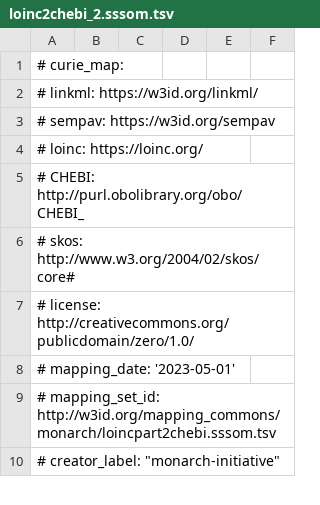
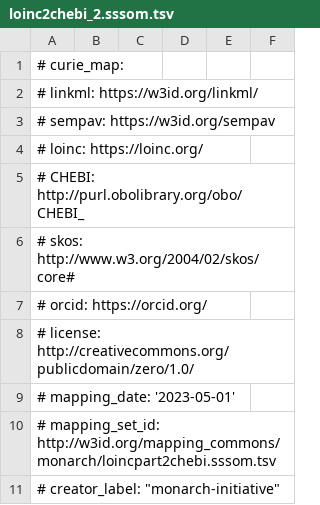
Before and after one commit to monarch-initiative/monarch-mapping-commons, a TSV file: mappings/loinc2chebi_2.sssom.tsv, drawn as a sheet; only a part is shown; the diff names each change by its address in the sheet, - before the commit and + after, or states it on an @@ line.

Commit message:
add orcid in curie map - dear gh-actions, I give you 10 dollars if you let this pass now

```diff
--- a/mappings/loinc2chebi_2.sssom.tsv
+++ b/mappings/loinc2chebi_2.sssom.tsv
+row 7: # orcid: https://orcid.org/
```
Also changed, not shown: mappings/loinc2cl.sssom.tsv, mappings/loinc2go.sssom.tsv, 4 other files.
